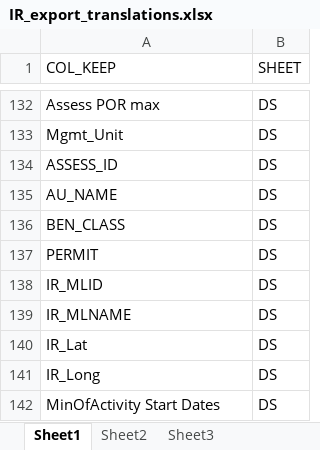
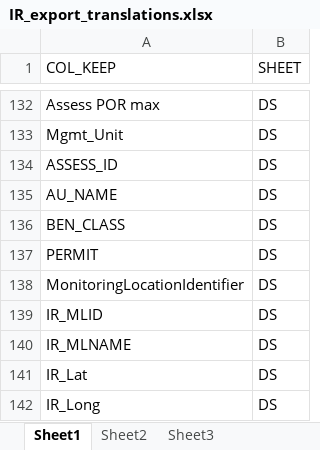
Before and after one commit to utah-dwq/irTools, an Excel workbook: inst/extdata/IR_export_translations.xlsx, sheet Sheet1, drawn as a sheet; only a part is shown, gaps mark what is left out; the shorter side is filled out with more unchanged rows; values as stored, in another font and other column widths than the file's, no borders; the diff names each change by its address in the sheet, - before the commit and + after, or states it on an @@ line.

Commit message:
updates to export function
- adding columns and code to accommodate rejected data.

```diff
--- a/inst/extdata/IR_export_translations.xlsx (sheet Sheet1)
+++ b/inst/extdata/IR_export_translations.xlsx (sheet Sheet1)
+row 138: MonitoringLocationIdentifier | DS
```
Also changed, not shown: 1 other file.
